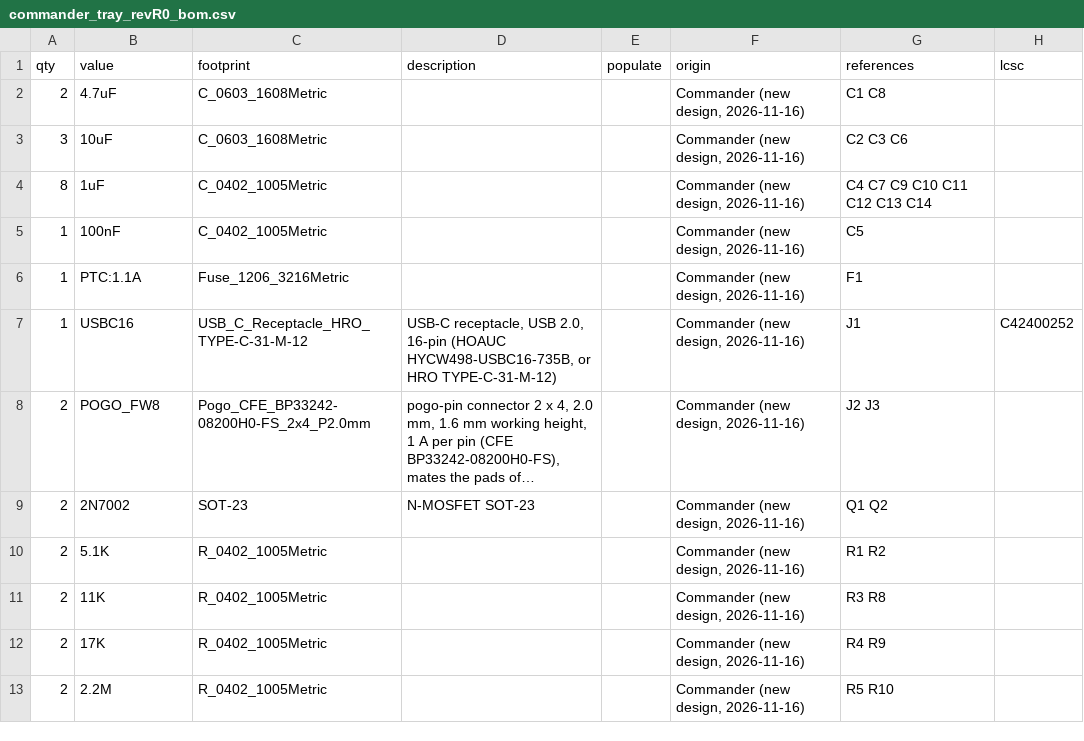
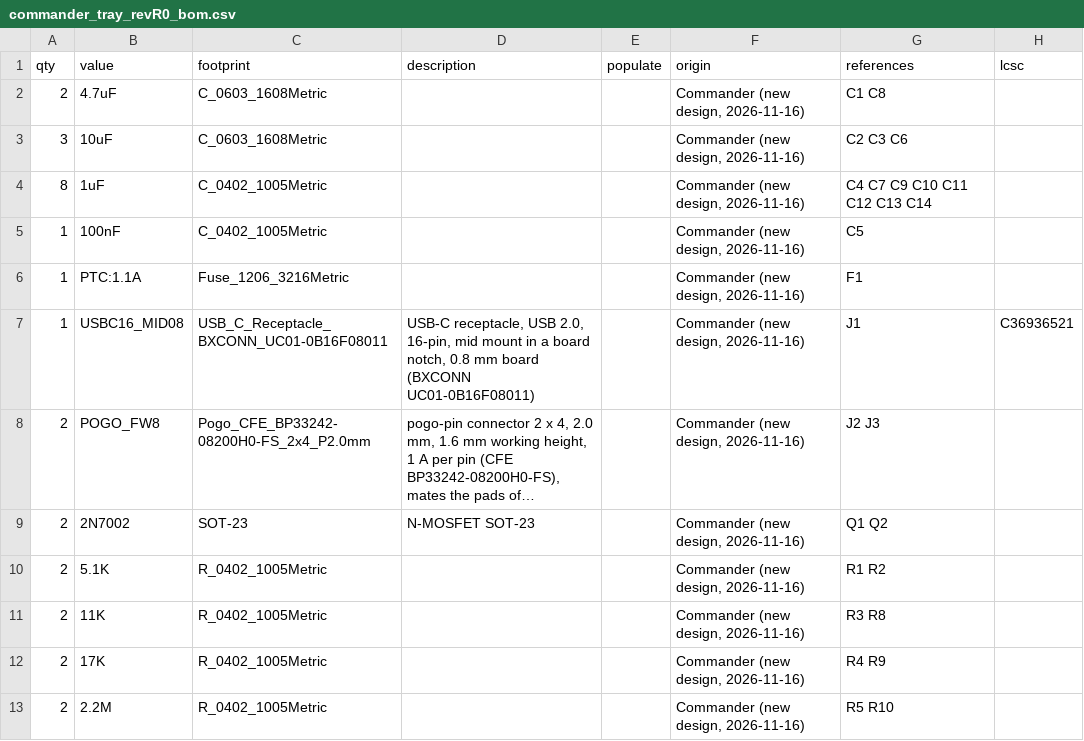
Before and after one commit to avolink/coffeepie, a CSV file: hardware-manufacturers/commander/fabrication/bom/commander_tray_revR0_bom.csv, drawn as a sheet; only a part is shown; long unchanged cells end in …; the diff names each change by its address in the sheet, - before the commit and + after, or states it on an @@ line.

```diff
--- a/hardware-manufacturers/commander/fabrication/bom/commander_tray_revR0_bom.csv
+++ b/hardware-manufacturers/commander/fabrication/bom/commander_tray_revR0_bom.csv
-B7 (value): USBC16
+B7 (value): USBC16_MID08
-C7 (footprint): USB_C_Receptacle_HRO_TYPE-C-31-M-12
+C7 (footprint): USB_C_Receptacle_BXCONN_UC01-0B16F08011
-D7 (description): …USB 2.0, 16-pin (HOAUC HYCW498-USBC16-735B, or HRO TYPE-C-31-M-12)
+D7 (description): …USB 2.0, 16-pin, mid mount in a board notch, 0.8 mm board (BXCONN UC01-0B16F08011)
-H7 (lcsc): C42400252
+H7 (lcsc): C36936521
```
Also changed, not shown: hardware-manufacturers/commander/fabrication/position/commander_tray_revR0_placement.csv, 20 other files.
